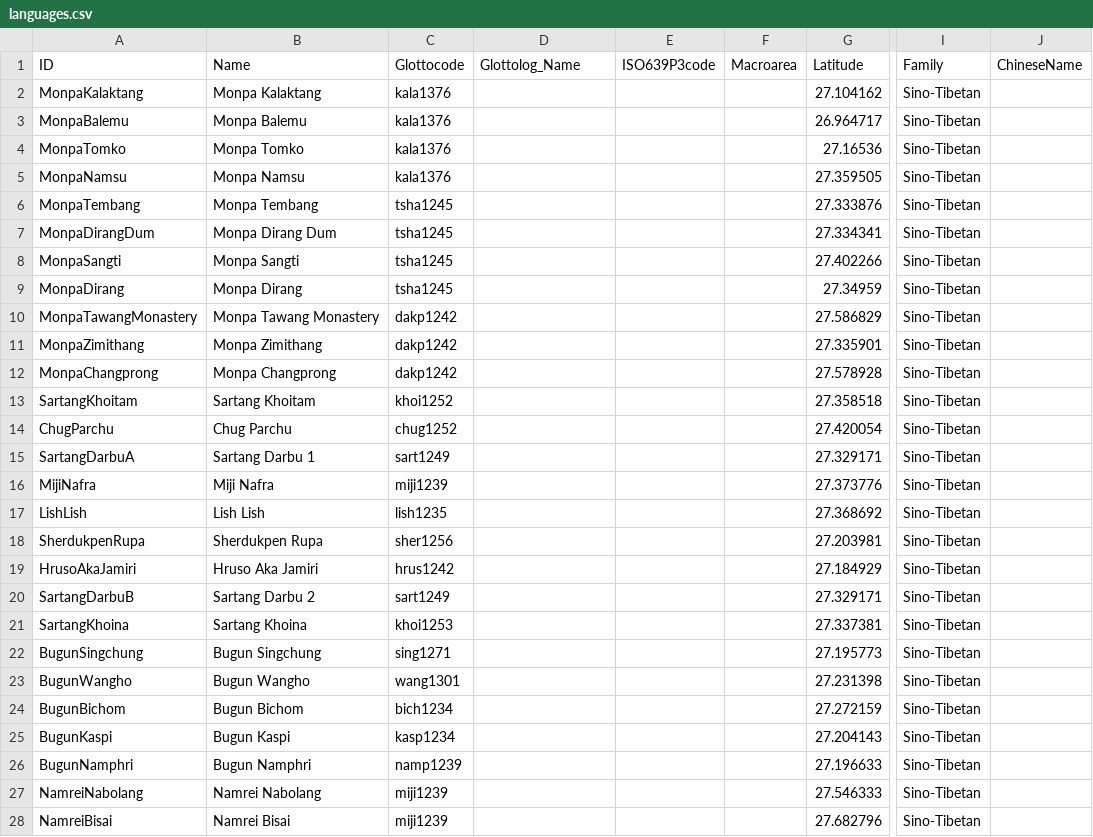
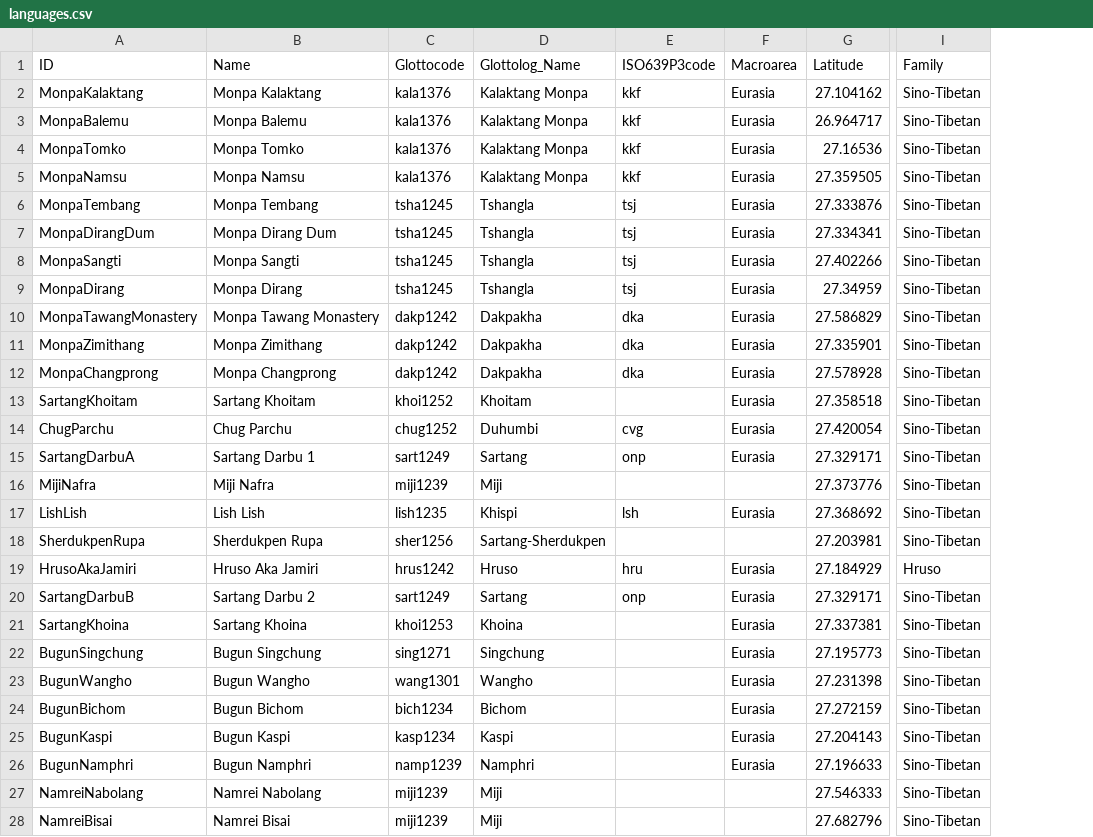
Before and after one commit to lexibank/abrahammonpa, a CSV file: cldf/languages.csv, drawn as a sheet; only a part is shown, gaps mark what is left out; the diff covers the shown part only; the diff names each change by its address in the sheet, - before the commit and + after, or states it on an @@ line.

```diff
--- a/cldf/languages.csv
+++ b/cldf/languages.csv
-column J (ChineseName), empty
-D2:D5 (Glottolog_Name): (empty)
+D2:D5 (Glottolog_Name): Kalaktang Monpa
-E2:E5 (ISO639P3code): (empty)
+E2:E5 (ISO639P3code): kkf
-F2:F15 (Macroarea): (empty)
+F2:F15 (Macroarea): Eurasia
-D6:D9 (Glottolog_Name): (empty)
+D6:D9 (Glottolog_Name): Tshangla
-E6:E9 (ISO639P3code): (empty)
+E6:E9 (ISO639P3code): tsj
-D10:D12 (Glottolog_Name): (empty)
+D10:D12 (Glottolog_Name): Dakpakha
-E10:E12 (ISO639P3code): (empty)
+E10:E12 (ISO639P3code): dka
-D13 (Glottolog_Name): (empty)
+D13 (Glottolog_Name): Khoitam
-D14 (Glottolog_Name): (empty)
+D14 (Glottolog_Name): Duhumbi
-E14 (ISO639P3code): (empty)
+E14 (ISO639P3code): cvg
-D15 (Glottolog_Name): (empty)
+D15 (Glottolog_Name): Sartang
-E15 (ISO639P3code): (empty)
+E15 (ISO639P3code): onp
-D16 (Glottolog_Name): (empty)
+D16 (Glottolog_Name): Miji
-D17 (Glottolog_Name): (empty)
+D17 (Glottolog_Name): Khispi
-E17 (ISO639P3code): (empty)
+E17 (ISO639P3code): lsh
-F17 (Macroarea): (empty)
+F17 (Macroarea): Eurasia
-D18 (Glottolog_Name): (empty)
+D18 (Glottolog_Name): Sartang-Sherdukpen
-D19 (Glottolog_Name): (empty)
+D19 (Glottolog_Name): Hruso
-E19 (ISO639P3code): (empty)
+E19 (ISO639P3code): hru
-F19:F26 (Macroarea): (empty)
+F19:F26 (Macroarea): Eurasia
-I19 (Family): Sino-Tibetan
+I19 (Family): Hruso
-D20 (Glottolog_Name): (empty)
+D20 (Glottolog_Name): Sartang
-E20 (ISO639P3code): (empty)
+E20 (ISO639P3code): onp
-D21 (Glottolog_Name): (empty)
+D21 (Glottolog_Name): Khoina
-D22 (Glottolog_Name): (empty)
+D22 (Glottolog_Name): Singchung
-D23 (Glottolog_Name): (empty)
+D23 (Glottolog_Name): Wangho
-D24 (Glottolog_Name): (empty)
+D24 (Glottolog_Name): Bichom
-D25 (Glottolog_Name): (empty)
+D25 (Glottolog_Name): Kaspi
-D26 (Glottolog_Name): (empty)
+D26 (Glottolog_Name): Namphri
-D27:D28 (Glottolog_Name): (empty)
+D27:D28 (Glottolog_Name): Miji
```
Also changed, not shown: 3 edited cells elsewhere in this file, 4 other files.
